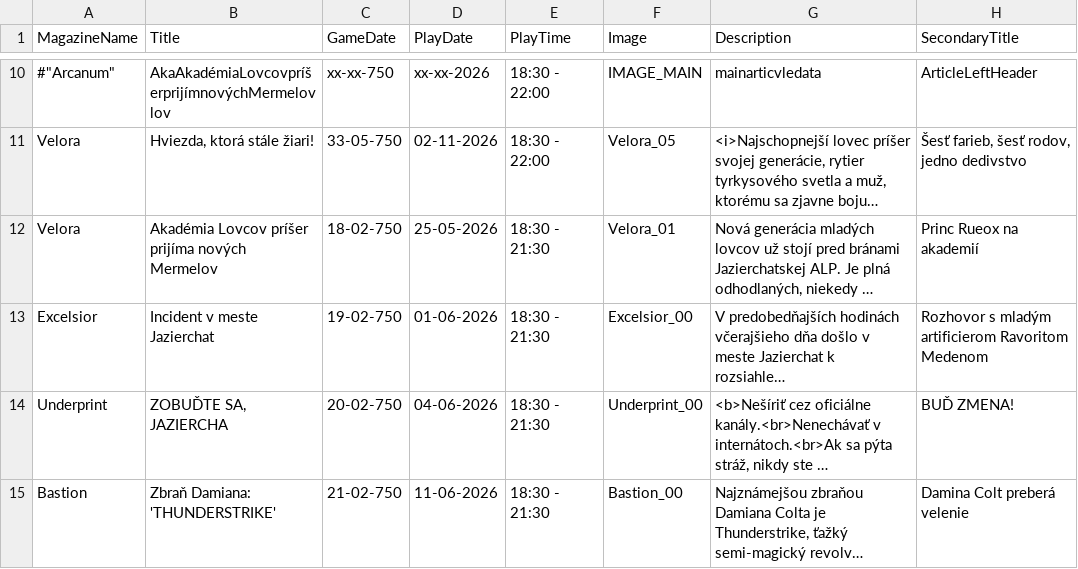
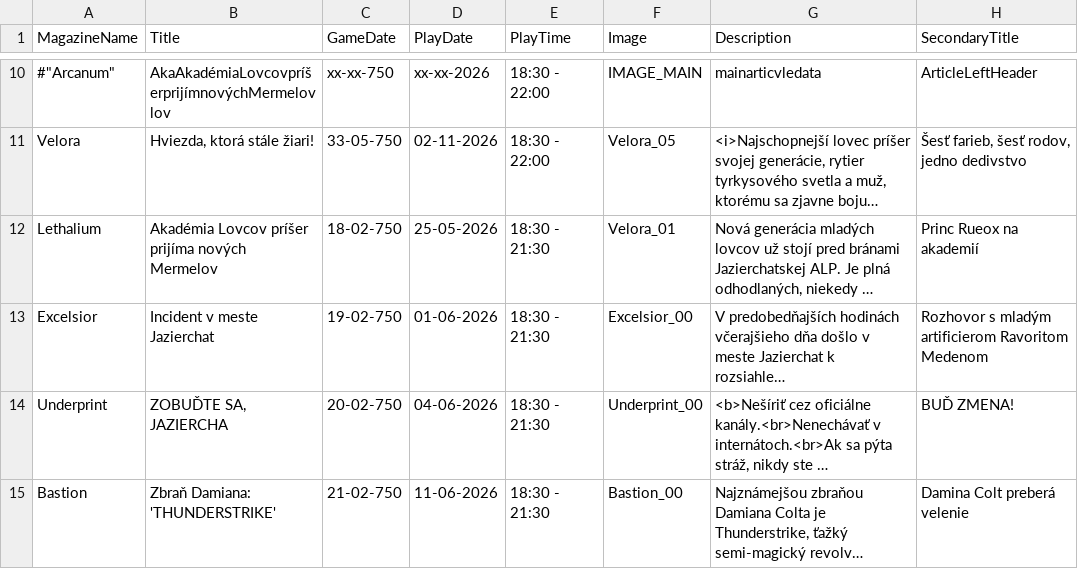
Before and after one commit to Beariar/ALP, a CSV file: Udalosti/Data_Magazines.csv, drawn as a sheet; only a part is shown, gaps mark what is left out; long unchanged cells end in …; the diff names each change by its address in the sheet, - before the commit and + after, or states it on an @@ line.

Commit message:
Update Data_Magazines.csv

```diff
--- a/Udalosti/Data_Magazines.csv
+++ b/Udalosti/Data_Magazines.csv
-A12 (MagazineName): Velora
+A12 (MagazineName): Lethalium
```
